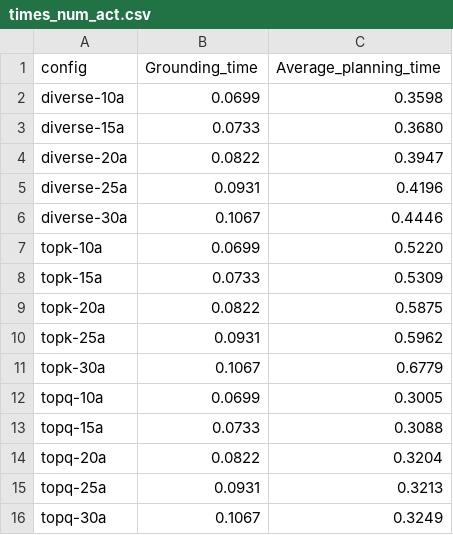
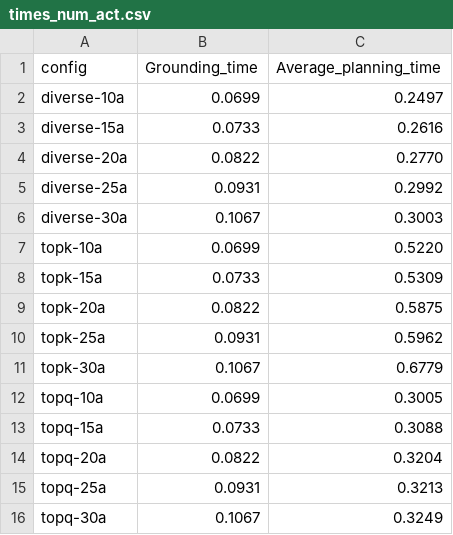
Before and after one commit to Aleee01/ScenarioGeneration, a CSV file: experiments/acts/times_num_act.csv, drawn as a sheet.

Commit message:
fix times

```diff
--- a/experiments/acts/times_num_act.csv
+++ b/experiments/acts/times_num_act.csv
@@ -1,7 +1,7 @@
 config,Grounding_time,Average_planning_time
-diverse-10a,0.0699,0.3598
-diverse-15a,0.0733,0.3680
-diverse-20a,0.0822,0.3947
-diverse-25a,0.0931,0.4196
-diverse-30a,0.1067,0.4446
+diverse-10a,0.0699,0.2497
+diverse-15a,0.0733,0.2616
+diverse-20a,0.0822,0.2770
+diverse-25a,0.0931,0.2992
+diverse-30a,0.1067,0.3003
 topk-10a,0.0699,0.5220
```
